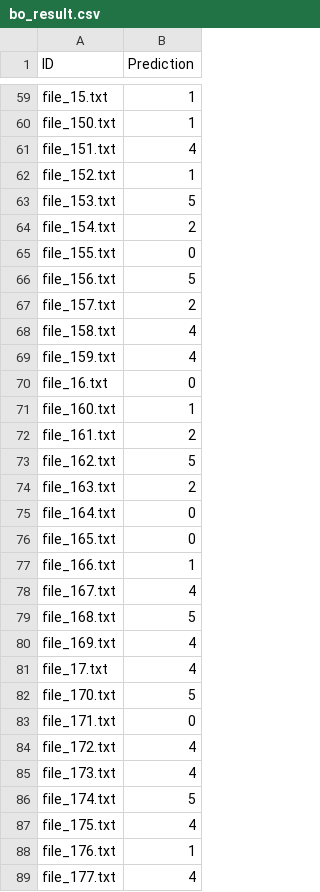
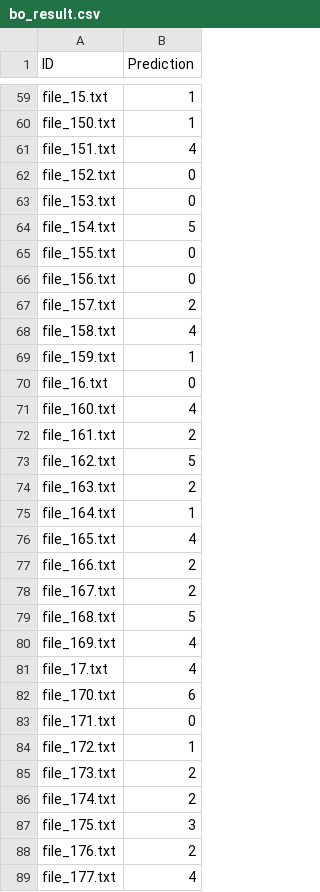
Before and after one commit to GQQian/NLP_Projects, a CSV file: pro1/data/classification_task/bo_result.csv, drawn as a sheet; only a part is shown, gaps mark what is left out; the diff covers the shown part only.

```diff
--- a/pro1/data/classification_task/bo_result.csv
+++ b/pro1/data/classification_task/bo_result.csv
@@ -61,12 +61,12 @@ file_150.txt,1
 file_151.txt,4
-file_152.txt,1
-file_153.txt,5
-file_154.txt,2
+file_152.txt,0
+file_153.txt,0
+file_154.txt,5
 file_155.txt,0
-file_156.txt,5
+file_156.txt,0
 file_157.txt,2
 file_158.txt,4
-file_159.txt,4
+file_159.txt,1
 file_16.txt,0
-file_160.txt,1
+file_160.txt,4
 file_161.txt,2
@@ -74,6 +74,6 @@ file_162.txt,5
 file_163.txt,2
-file_164.txt,0
-file_165.txt,0
-file_166.txt,1
-file_167.txt,4
+file_164.txt,1
+file_165.txt,4
+file_166.txt,2
+file_167.txt,2
 file_168.txt,5
@@ -81,9 +81,9 @@ file_169.txt,4
 file_17.txt,4
-file_170.txt,5
+file_170.txt,6
 file_171.txt,0
-file_172.txt,4
-file_173.txt,4
-file_174.txt,5
-file_175.txt,4
-file_176.txt,1
+file_172.txt,1
+file_173.txt,2
+file_174.txt,2
+file_175.txt,3
+file_176.txt,2
 file_177.txt,4
```
Also changed, not shown: 80 edited cells elsewhere in this file, 12 other files.
